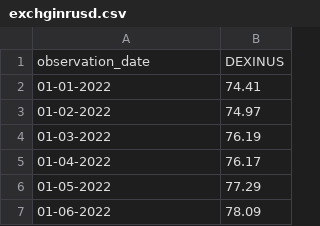
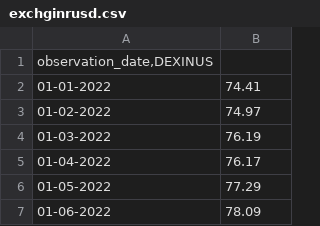
Before and after one commit to vkumarilse/vkumarilse.github.io, a CSV file: exchginrusd.csv, drawn as a sheet; only a part is shown; removed rows and columns are numbered as before the commit, all else as after; the diff names each change by its address in the sheet, - before the commit and + after, or states it on an @@ line.

Commit message:
Update exchginrusd.csv

```diff
--- a/exchginrusd.csv
+++ b/exchginrusd.csv
-row 1: observation_date | DEXINUS
+row 1: observation_date,DEXINUS
```
